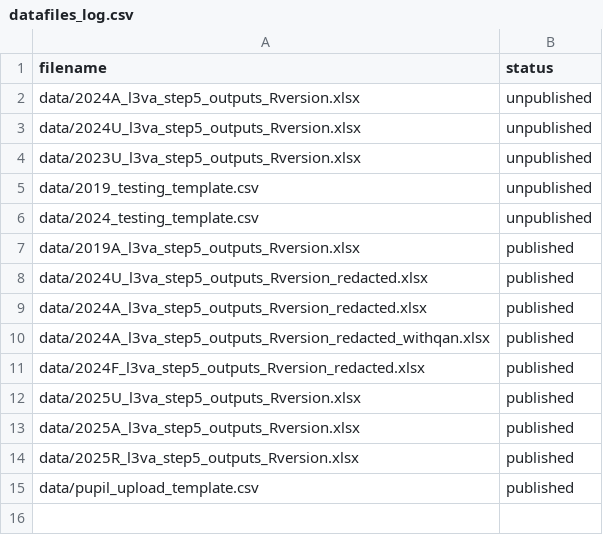
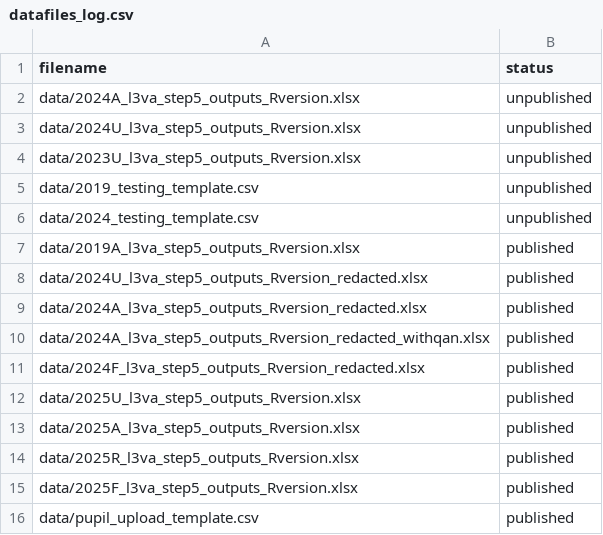
Before and after one commit to dfe-analytical-services/16-18-ready-reckoners, a CSV file: datafiles_log.csv, drawn as a sheet.

```diff
--- a/datafiles_log.csv
+++ b/datafiles_log.csv
@@ -14,2 +14,3 @@ data/2025A_l3va_step5_outputs_Rversion.xlsx,published
 data/2025R_l3va_step5_outputs_Rversion.xlsx,published
+data/2025F_l3va_step5_outputs_Rversion.xlsx,published
 data/pupil_upload_template.csv,published
```
Also changed, not shown: 4 other files.
